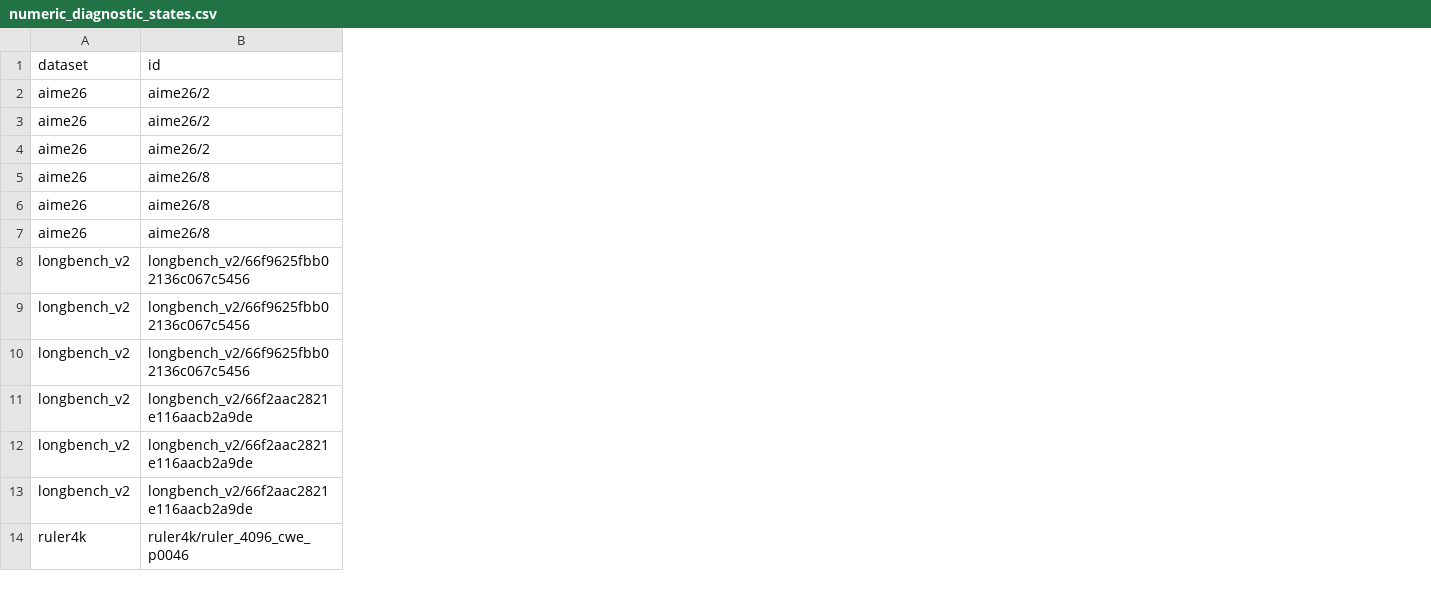
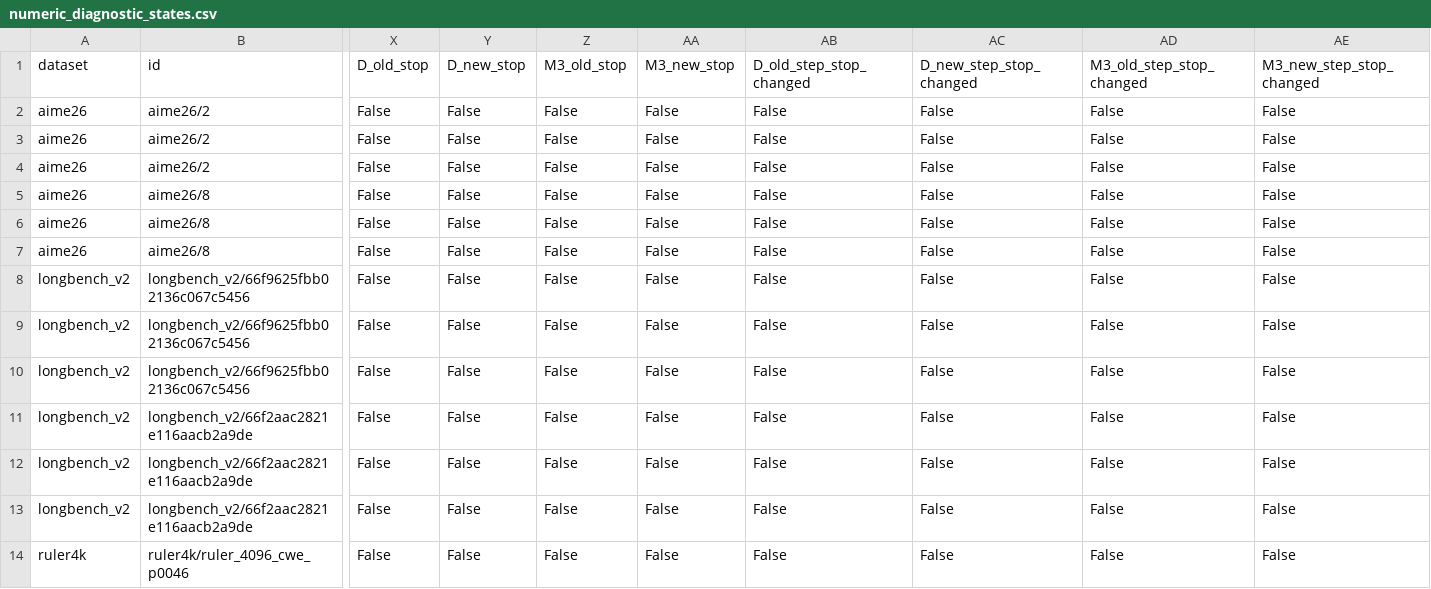
Before and after one commit to JunyuLiao/dlm, a CSV file: results/m3_numeric_trajectory_bridge_20260927/numeric_diagnostic_cp1_f65de1e/numeric_diagnostic_states.csv, drawn as a sheet; only a part is shown, gaps mark what is left out; the diff names each change by its address in the sheet, - before the commit and + after, or states it on an @@ line.

```diff
--- a/results/m3_numeric_trajectory_bridge_20260927/numeric_diagnostic_cp1_f65de1e/numeric_diagnostic_states.csv
+++ b/results/m3_numeric_trajectory_bridge_20260927/numeric_diagnostic_cp1_f65de1e/numeric_diagnostic_states.csv
+column X (D_old_stop), rows 2-14: all False
+column Y (D_new_stop), rows 2-14: all False
+column Z (M3_old_stop), rows 2-14: all False
+column AA (M3_new_stop), rows 2-14: all False
+column AB (D_old_step_stop_changed), rows 2-14: all False
+column AC (D_new_step_stop_changed), rows 2-14: all False
+column AD (M3_old_step_stop_changed), rows 2-14: all False
+column AE (M3_new_step_stop_changed), rows 2-14: all False
```
Also changed, not shown: 19 other files.
